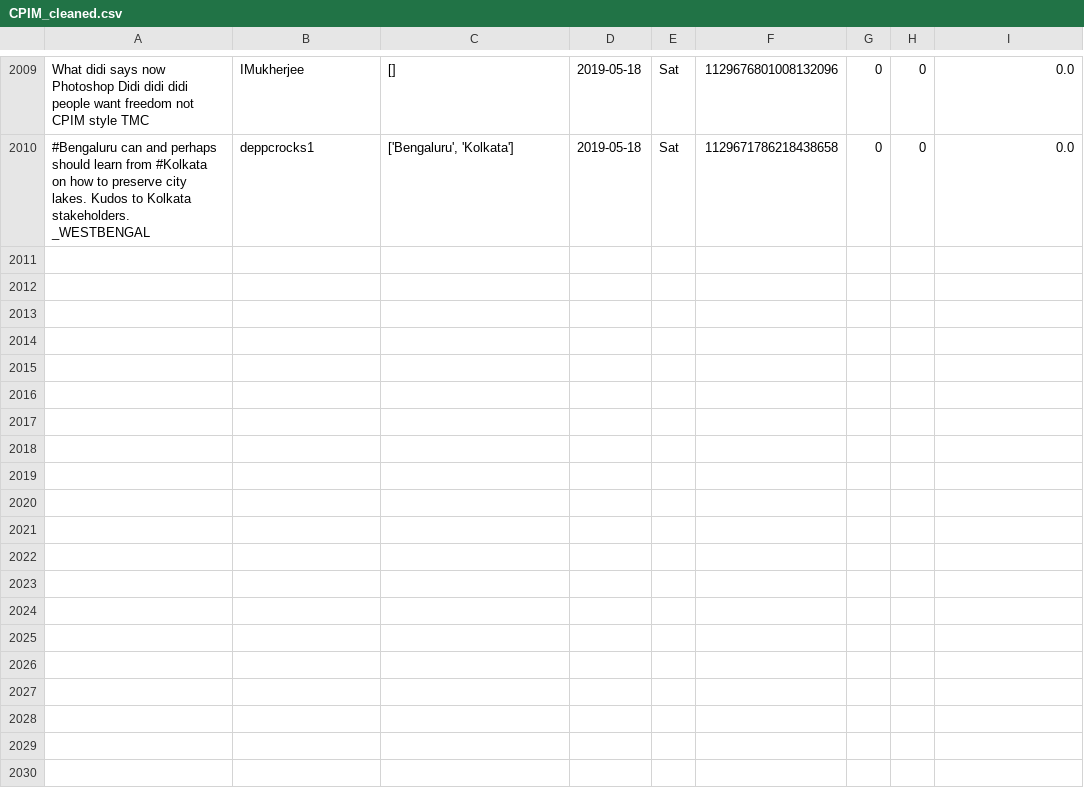
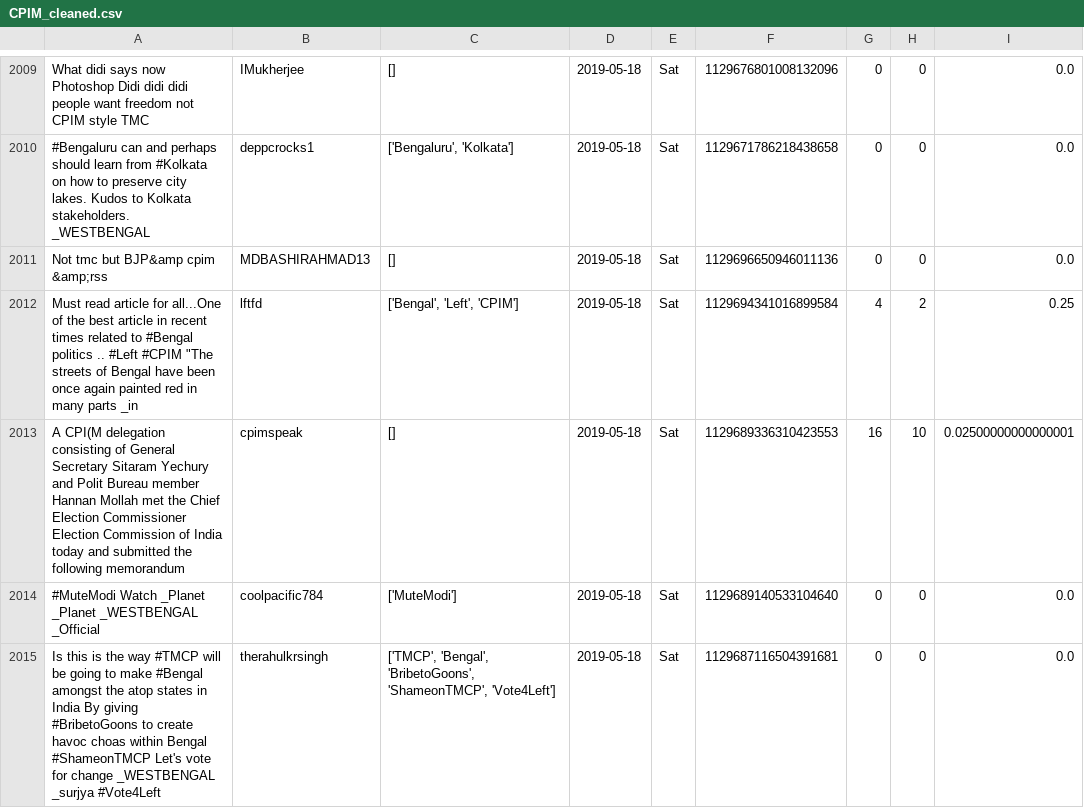
Before and after one commit to itsDevhere/DataRepo, a CSV file: CPIM_cleaned.csv, drawn as a sheet; only a part is shown, gaps mark what is left out.

```diff
--- a/CPIM_cleaned.csv
+++ b/CPIM_cleaned.csv
@@ -2010 +2010,6 @@ What didi says now Photoshop Didi didi didi people want freedom not CPIM style T
 #Bengaluru can and perhaps should learn from #Kolkata on how to preserve city lakes. Kudos to Kolkata stakeholders. _WESTBENGAL,deppcrocks1,"['Bengaluru', 'Kolkata']",2019-05-18,Sat,1129671786218438658,0,0,0.0
+Not tmc but BJP&amp cpim &amp;rss,MDBASHIRAHMAD13,[],2019-05-18,Sat,1129696650946011136,0,0,0.0
+"Must read article for all...One of the best article in recent times related to #Bengal politics .. #Left #CPIM ""The streets of Bengal have been once again painted red in many parts _in",lftfd,"['Bengal', 'Left', 'CPIM']",2019-05-18,Sat,1129694341016899584,4,2,0.25
+A CPI(M delegation consisting of General Secretary Sitaram Yechury and Polit Bureau member Hannan Mollah met the Chief Election Commissioner Election Commission of India today and submitted the following memorandum,cpimspeak,[],2019-05-18,Sat,1129689336310423553,16,10,0.02500000000000001
+#MuteModi Watch _Planet _Planet _WESTBENGAL _Official,coolpacific784,['MuteModi'],2019-05-18,Sat,1129689140533104640,0,0,0.0
+Is this is the way #TMCP will be going to make #Bengal amongst the atop states in India By giving #BribetoGoons to create havoc choas within Bengal #ShameonTMCP Let's vote for change _WESTBENGAL _surjya #Vote4Left,therahulkrsingh,"['TMCP', 'Bengal', 'BribetoGoons', 'ShameonTMCP', 'Vote4Left']",2019-05-18,Sat,1129687116504391681,0,0,0.0
```
Also changed, not shown: RJD_cleaned.csv, Samajwadi_cleaned.csv, 1 other file.
